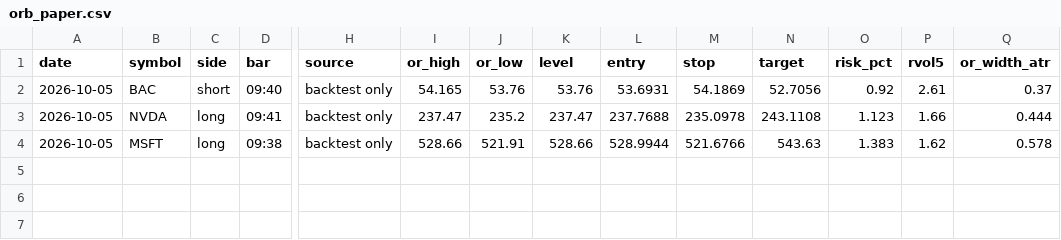
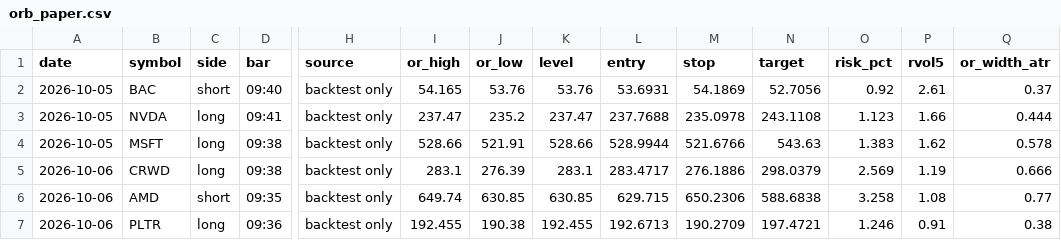
Before and after one commit to bajwa19u/tradingbot, a CSV file: reports/orb_paper.csv, drawn as a sheet; only a part is shown, gaps mark what is left out; rows hold the shown columns only; the diff names each change by its address in the sheet, - before the commit and + after, or states it on an @@ line.

```diff
--- a/reports/orb_paper.csv
+++ b/reports/orb_paper.csv
+row 5: 2026-10-06 | CRWD | long | 09:38 | backtest only | 283.1 | 276.39 | 283.1 | 283.4717 | 276.1886 | 298.0379 | 2.569 | 1.19 | 0.666
+row 6: 2026-10-06 | AMD | short | 09:35 | backtest only | 649.74 | 630.85 | 630.85 | 629.715 | 650.2306 | 588.6838 | 3.258 | 1.08 | 0.77
+row 7: 2026-10-06 | PLTR | long | 09:36 | backtest only | 192.455 | 190.38 | 192.455 | 192.6713 | 190.2709 | 197.4721 | 1.246 | 0.91 | 0.38
```
Also changed, not shown: 5 other files.
